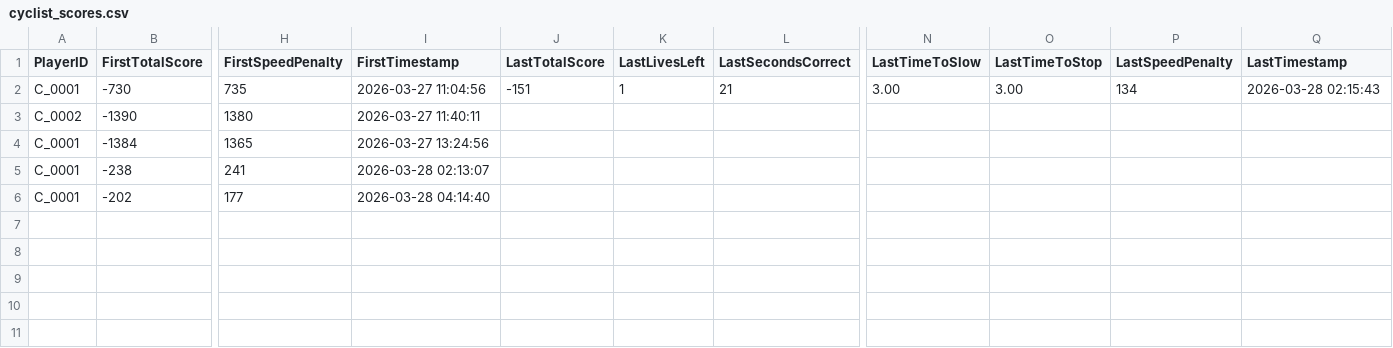
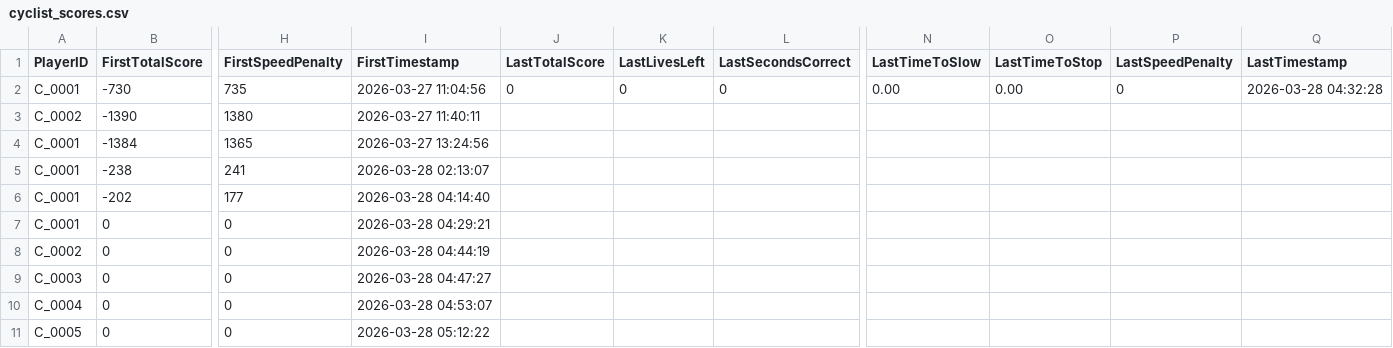
Before and after one commit to FooChuanTian/Capstone_SafePathsForAll_VRGame, a CSV file: Assets/Results/cyclist_scores.csv, drawn as a sheet; only a part is shown, gaps mark what is left out; rows hold the shown columns only; the diff names each change by its address in the sheet, - before the commit and + after, or states it on an @@ line.

Commit message:
good enough cyclist lessons
speed still doesn't work

```diff
--- a/Assets/Results/cyclist_scores.csv
+++ b/Assets/Results/cyclist_scores.csv
-J2 (LastTotalScore): -151
+J2 (LastTotalScore): 0
-K2 (LastLivesLeft): 1
+K2 (LastLivesLeft): 0
-L2 (LastSecondsCorrect): 21
+L2 (LastSecondsCorrect): 0
-N2 (LastTimeToSlow): 3.00
+N2 (LastTimeToSlow): 0.00
-O2 (LastTimeToStop): 3.00
+O2 (LastTimeToStop): 0.00
-P2 (LastSpeedPenalty): 134
+P2 (LastSpeedPenalty): 0
-Q2 (LastTimestamp): 2026-03-28 02:15:43
+Q2 (LastTimestamp): 2026-03-28 04:32:28
+row 7: C_0001 | 0 | 0 | 2026-03-28 04:29:21
+row 8: C_0002 | 0 | 0 | 2026-03-28 04:44:19
+row 9: C_0003 | 0 | 0 | 2026-03-28 04:47:27
+row 10: C_0004 | 0 | 0 | 2026-03-28 04:53:07
+row 11: C_0005 | 0 | 0 | 2026-03-28 05:12:22
```
Also changed, not shown: Assets/Results/pedestrian_scores.csv, 11 other files.
